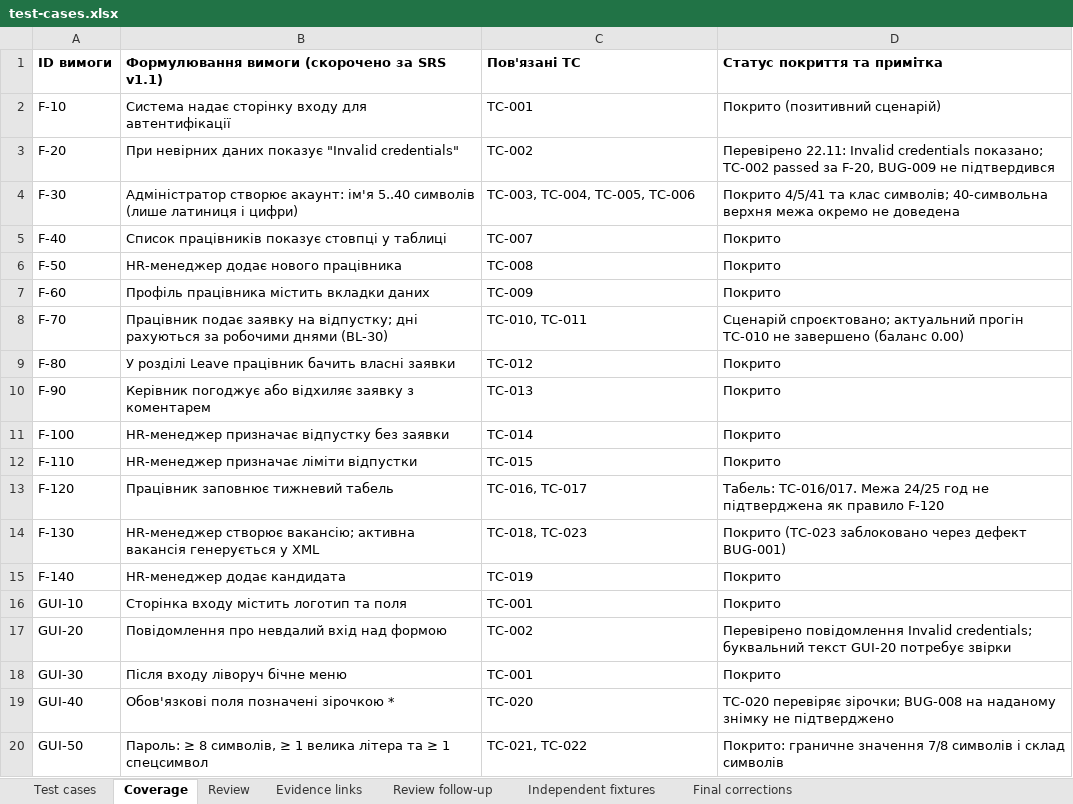
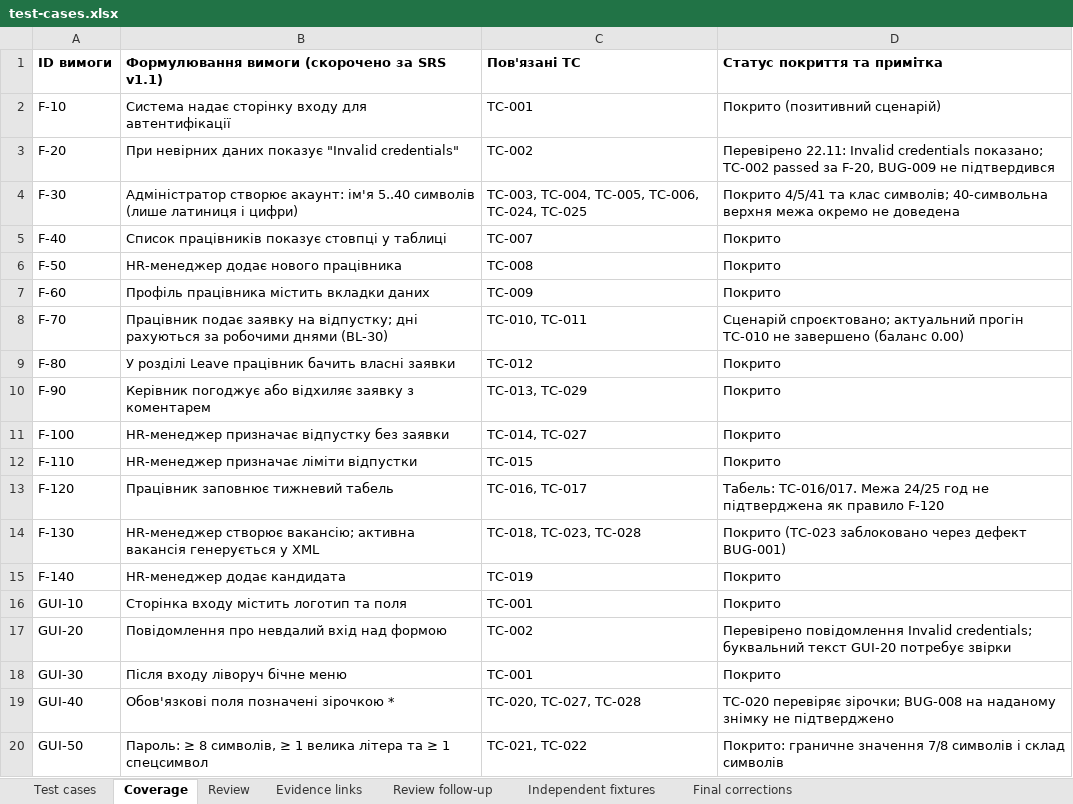
Before and after one commit to moggd/tzyaps, an Excel workbook: docs/sprint3/test-cases.xlsx, sheet Coverage, drawn as a sheet; only a part is shown; values as stored, in another font and other column widths than the file's, no borders; the diff names each change by its address in the sheet, - before the commit and + after, or states it on an @@ line.

```diff
--- a/docs/sprint3/test-cases.xlsx (sheet Coverage)
+++ b/docs/sprint3/test-cases.xlsx (sheet Coverage)
-C4 (Пов'язані TC): TC-003, TC-004, TC-005, TC-006
+C4 (Пов'язані TC): TC-003, TC-004, TC-005, TC-006, TC-024, TC-025
-C10 (Пов'язані TC): TC-013
+C10 (Пов'язані TC): TC-013, TC-029
-C11 (Пов'язані TC): TC-014
+C11 (Пов'язані TC): TC-014, TC-027
-C14 (Пов'язані TC): TC-018, TC-023
+C14 (Пов'язані TC): TC-018, TC-023, TC-028
-C19 (Пов'язані TC): TC-020
+C19 (Пов'язані TC): TC-020, TC-027, TC-028
```
Also changed, not shown: sheet Test cases, sheet Review follow-up, 38 other files.
